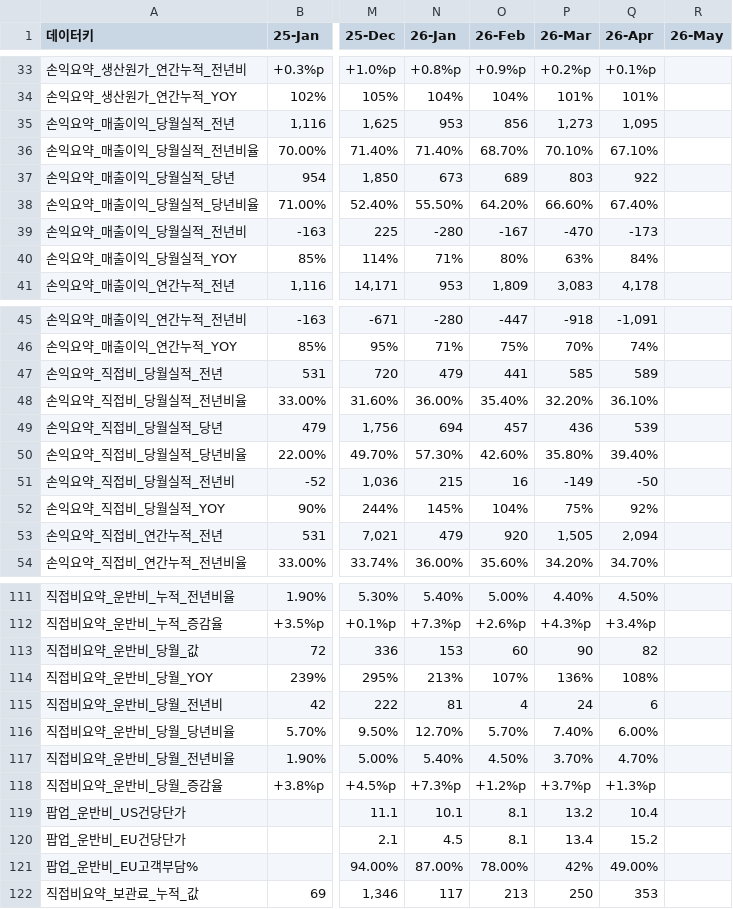
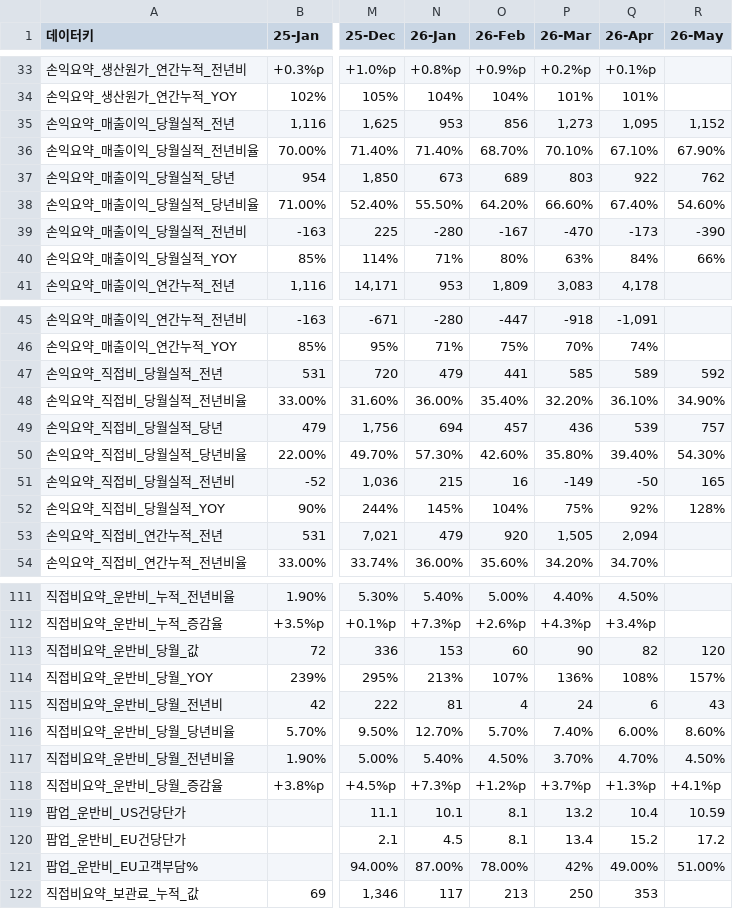
Before and after one commit to kyeongsoo88/New_stodashboard, a CSV file: frontend/public/data/dashboard-summary.csv, drawn as a sheet; only a part is shown, gaps mark what is left out; the diff covers the shown part only; the diff names each change by its address in the sheet, - before the commit and + after, or states it on an @@ line.

```diff
--- a/frontend/public/data/dashboard-summary.csv
+++ b/frontend/public/data/dashboard-summary.csv
-R35 (26-May): (empty)
+R35 (26-May): 1,152
-R36 (26-May): (empty)
+R36 (26-May): 67.90%
-R37 (26-May): (empty)
+R37 (26-May): 762
-R38 (26-May): (empty)
+R38 (26-May): 54.60%
-R39 (26-May): (empty)
+R39 (26-May): -390
-R40 (26-May): (empty)
+R40 (26-May): 66%
-R47 (26-May): (empty)
+R47 (26-May): 592
-R48 (26-May): (empty)
+R48 (26-May): 34.90%
-R49 (26-May): (empty)
+R49 (26-May): 757
-R50 (26-May): (empty)
+R50 (26-May): 54.30%
-R51 (26-May): (empty)
+R51 (26-May): 165
-R52 (26-May): (empty)
+R52 (26-May): 128%
-R113 (26-May): (empty)
+R113 (26-May): 120
-R114 (26-May): (empty)
+R114 (26-May): 157%
-R115 (26-May): (empty)
+R115 (26-May): 43
-R116 (26-May): (empty)
+R116 (26-May): 8.60%
-R117 (26-May): (empty)
+R117 (26-May): 4.50%
-R118 (26-May): (empty)
+R118 (26-May): +4.1%p
-R119 (26-May): (empty)
+R119 (26-May): 10.59
-R120 (26-May): (empty)
+R120 (26-May): 17.2
-R121 (26-May): (empty)
+R121 (26-May): 51.00%
```
Also changed, not shown: 52 edited cells elsewhere in this file.
